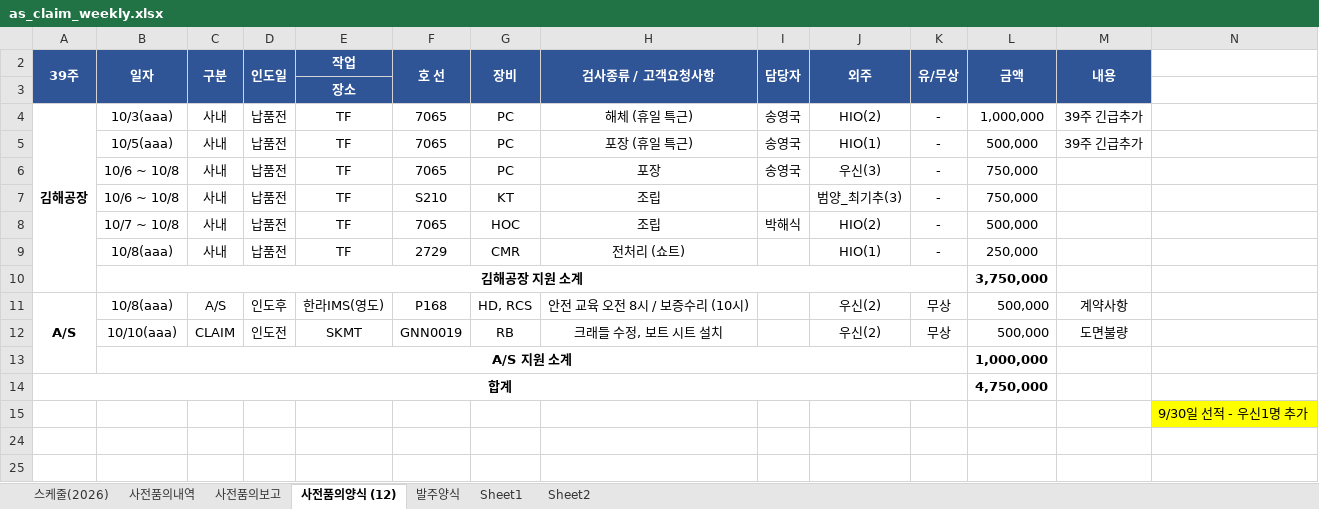
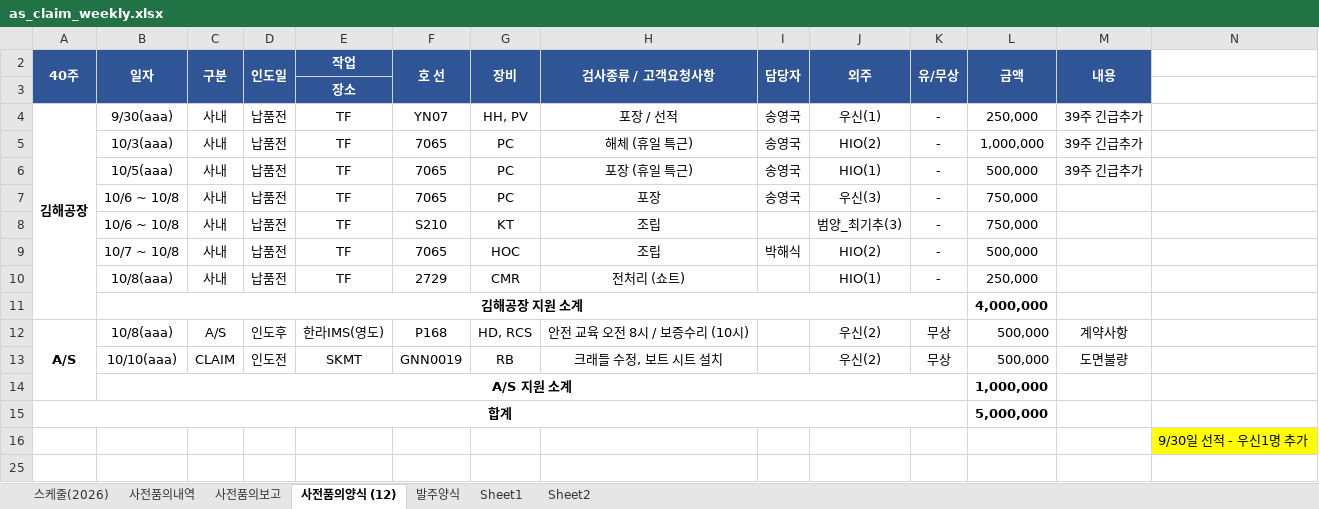
Before and after one commit to andaiga-create/weekly-schedule, an Excel workbook: as_claim_weekly.xlsx, sheet 사전품의양식 (12), drawn as a sheet; only a part is shown; the shorter side is filled out with more unchanged rows; values as stored, in another font and other column widths than the file's, no borders; removed rows and columns are numbered as before the commit, all else as after; rows hold the shown columns only; the diff names each change by its address in the sheet, - before the commit and + after, or states it on an @@ line.

Commit message:
Auto update: 2026-10-02(금) 16:00:03.30

```diff
--- a/as_claim_weekly.xlsx (sheet 사전품의양식 (12))
+++ b/as_claim_weekly.xlsx (sheet 사전품의양식 (12))
-A2: 39주
+A2: 40주
+row 4: 김해공장 | 9/30(aaa) | 사내 | 납품전 | TF | YN07 | HH, PV | 포장 / 선적 | 송영국 | 우신(1) | - | 250,000 | 39주 긴급추가
-A5: 김해공장
+A5: (empty)
-A4:A10 merged
-L11: 3,750,000
+L11: 4,000,000
-L15: 4,750,000
+L15: 5,000,000
```
Also changed, not shown: sheet 사전품의보고, sheet 스케줄(2026), formulas that keep their value.
